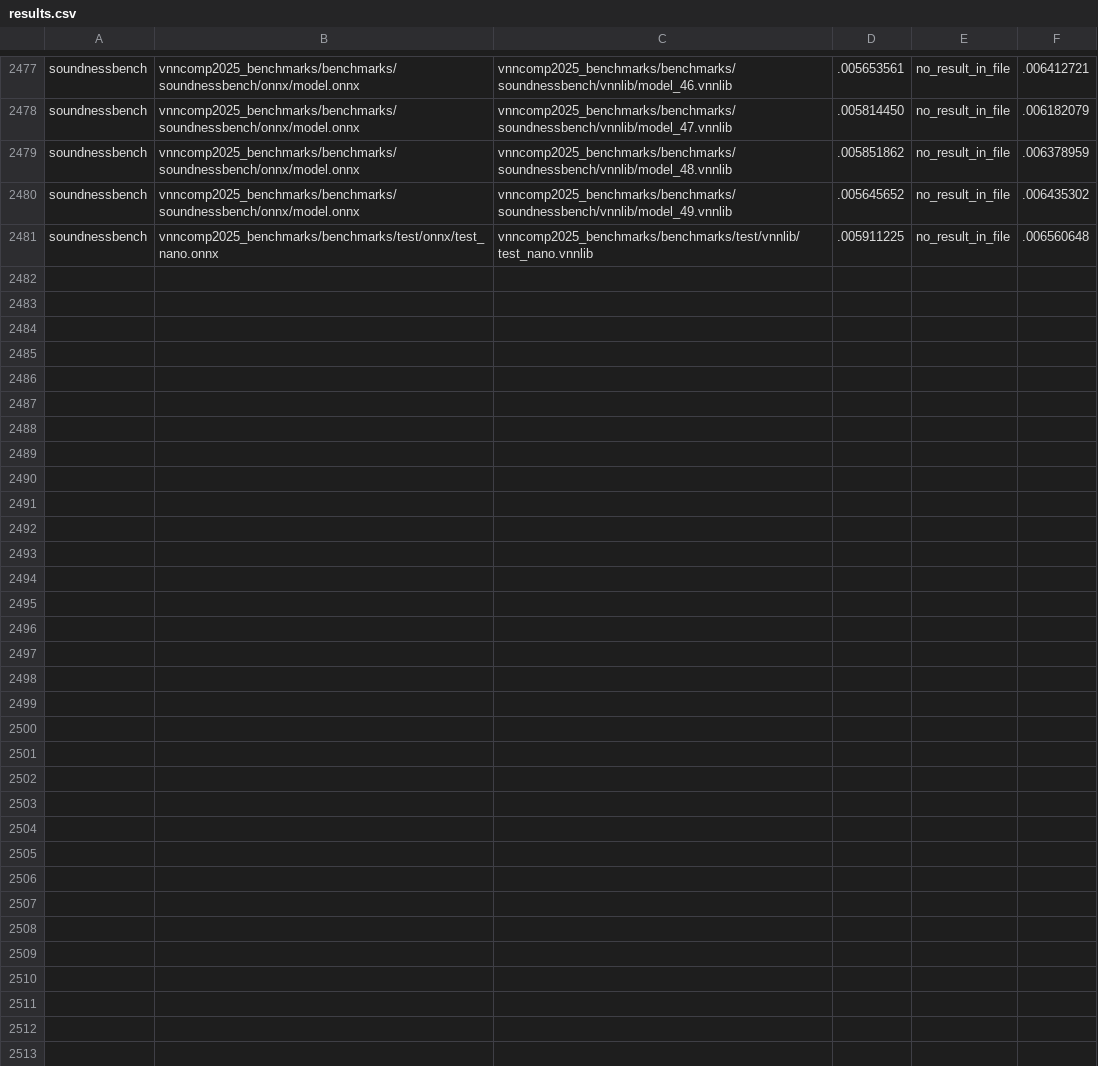
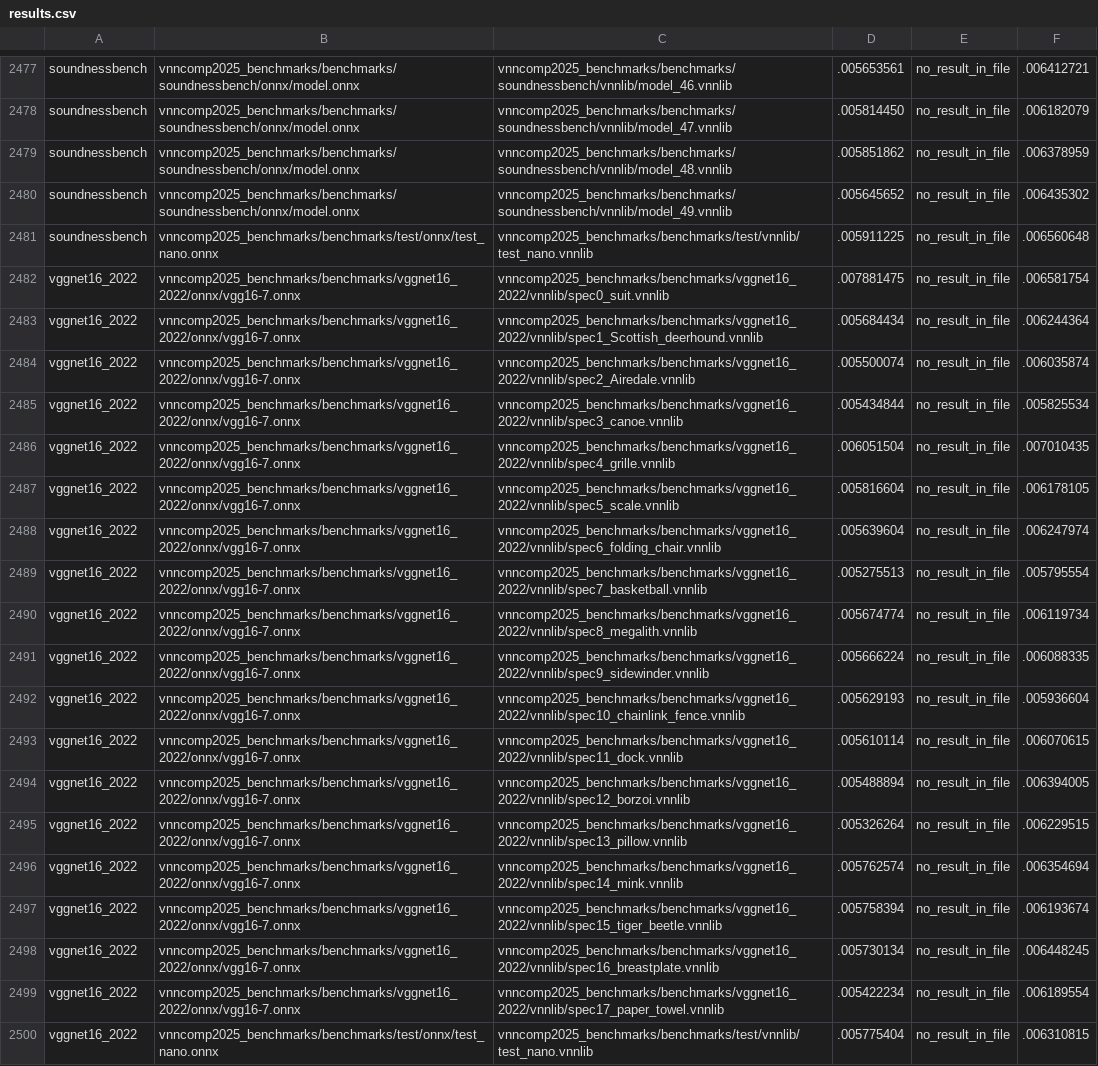
Before and after one commit to VNN-COMP/vnncomp2025_results, a CSV file: rover/results.csv, drawn as a sheet; only a part is shown, gaps mark what is left out; the diff names each change by its address in the sheet, - before the commit and + after, or states it on an @@ line.

Commit message:
Added results for rover on 2025_vggnet16_2022

```diff
--- a/rover/results.csv
+++ b/rover/results.csv
+row 2482: vggnet16_2022 | vnncomp2025_benchmarks/benchmarks/vggnet16_2022/onnx/vgg16-7.onnx | vnncomp2025_benchmarks/benchmarks/vggnet16_2022/vnnlib/spec0_suit.vnnlib | .007881475 | no_result_in_file | .006581754
+row 2483: vggnet16_2022 | vnncomp2025_benchmarks/benchmarks/vggnet16_2022/onnx/vgg16-7.onnx | vnncomp2025_benchmarks/benchmarks/vggnet16_2022/vnnlib/spec1_Scottish_deerhound.vnnlib | .005684434 | no_result_in_file | .006244364
+row 2484: vggnet16_2022 | vnncomp2025_benchmarks/benchmarks/vggnet16_2022/onnx/vgg16-7.onnx | vnncomp2025_benchmarks/benchmarks/vggnet16_2022/vnnlib/spec2_Airedale.vnnlib | .005500074 | no_result_in_file | .006035874
+row 2485: vggnet16_2022 | vnncomp2025_benchmarks/benchmarks/vggnet16_2022/onnx/vgg16-7.onnx | vnncomp2025_benchmarks/benchmarks/vggnet16_2022/vnnlib/spec3_canoe.vnnlib | .005434844 | no_result_in_file | .005825534
+row 2486: vggnet16_2022 | vnncomp2025_benchmarks/benchmarks/vggnet16_2022/onnx/vgg16-7.onnx | vnncomp2025_benchmarks/benchmarks/vggnet16_2022/vnnlib/spec4_grille.vnnlib | .006051504 | no_result_in_file | .007010435
+row 2487: vggnet16_2022 | vnncomp2025_benchmarks/benchmarks/vggnet16_2022/onnx/vgg16-7.onnx | vnncomp2025_benchmarks/benchmarks/vggnet16_2022/vnnlib/spec5_scale.vnnlib | .005816604 | no_result_in_file | .006178105
+row 2488: vggnet16_2022 | vnncomp2025_benchmarks/benchmarks/vggnet16_2022/onnx/vgg16-7.onnx | vnncomp2025_benchmarks/benchmarks/vggnet16_2022/vnnlib/spec6_folding_chair.vnnlib | .005639604 | no_result_in_file | .006247974
+row 2489: vggnet16_2022 | vnncomp2025_benchmarks/benchmarks/vggnet16_2022/onnx/vgg16-7.onnx | vnncomp2025_benchmarks/benchmarks/vggnet16_2022/vnnlib/spec7_basketball.vnnlib | .005275513 | no_result_in_file | .005795554
+row 2490: vggnet16_2022 | vnncomp2025_benchmarks/benchmarks/vggnet16_2022/onnx/vgg16-7.onnx | vnncomp2025_benchmarks/benchmarks/vggnet16_2022/vnnlib/spec8_megalith.vnnlib | .005674774 | no_result_in_file | .006119734
+row 2491: vggnet16_2022 | vnncomp2025_benchmarks/benchmarks/vggnet16_2022/onnx/vgg16-7.onnx | vnncomp2025_benchmarks/benchmarks/vggnet16_2022/vnnlib/spec9_sidewinder.vnnlib | .005666224 | no_result_in_file | .006088335
+row 2492: vggnet16_2022 | vnncomp2025_benchmarks/benchmarks/vggnet16_2022/onnx/vgg16-7.onnx | vnncomp2025_benchmarks/benchmarks/vggnet16_2022/vnnlib/spec10_chainlink_fence.vnnlib | .005629193 | no_result_in_file | .005936604
+row 2493: vggnet16_2022 | vnncomp2025_benchmarks/benchmarks/vggnet16_2022/onnx/vgg16-7.onnx | vnncomp2025_benchmarks/benchmarks/vggnet16_2022/vnnlib/spec11_dock.vnnlib | .005610114 | no_result_in_file | .006070615
+row 2494: vggnet16_2022 | vnncomp2025_benchmarks/benchmarks/vggnet16_2022/onnx/vgg16-7.onnx | vnncomp2025_benchmarks/benchmarks/vggnet16_2022/vnnlib/spec12_borzoi.vnnlib | .005488894 | no_result_in_file | .006394005
+row 2495: vggnet16_2022 | vnncomp2025_benchmarks/benchmarks/vggnet16_2022/onnx/vgg16-7.onnx | vnncomp2025_benchmarks/benchmarks/vggnet16_2022/vnnlib/spec13_pillow.vnnlib | .005326264 | no_result_in_file | .006229515
+row 2496: vggnet16_2022 | vnncomp2025_benchmarks/benchmarks/vggnet16_2022/onnx/vgg16-7.onnx | vnncomp2025_benchmarks/benchmarks/vggnet16_2022/vnnlib/spec14_mink.vnnlib | .005762574 | no_result_in_file | .006354694
+row 2497: vggnet16_2022 | vnncomp2025_benchmarks/benchmarks/vggnet16_2022/onnx/vgg16-7.onnx | vnncomp2025_benchmarks/benchmarks/vggnet16_2022/vnnlib/spec15_tiger_beetle.vnnlib | .005758394 | no_result_in_file | .006193674
+row 2498: vggnet16_2022 | vnncomp2025_benchmarks/benchmarks/vggnet16_2022/onnx/vgg16-7.onnx | vnncomp2025_benchmarks/benchmarks/vggnet16_2022/vnnlib/spec16_breastplate.vnnlib | .005730134 | no_result_in_file | .006448245
+row 2499: vggnet16_2022 | vnncomp2025_benchmarks/benchmarks/vggnet16_2022/onnx/vgg16-7.onnx | vnncomp2025_benchmarks/benchmarks/vggnet16_2022/vnnlib/spec17_paper_towel.vnnlib | .005422234 | no_result_in_file | .006189554
+row 2500: vggnet16_2022 | vnncomp2025_benchmarks/benchmarks/test/onnx/test_nano.onnx | vnncomp2025_benchmarks/benchmarks/test/vnnlib/test_nano.vnnlib | .005775404 | no_result_in_file | .006310815
```
Also changed, not shown: 2 other files.
